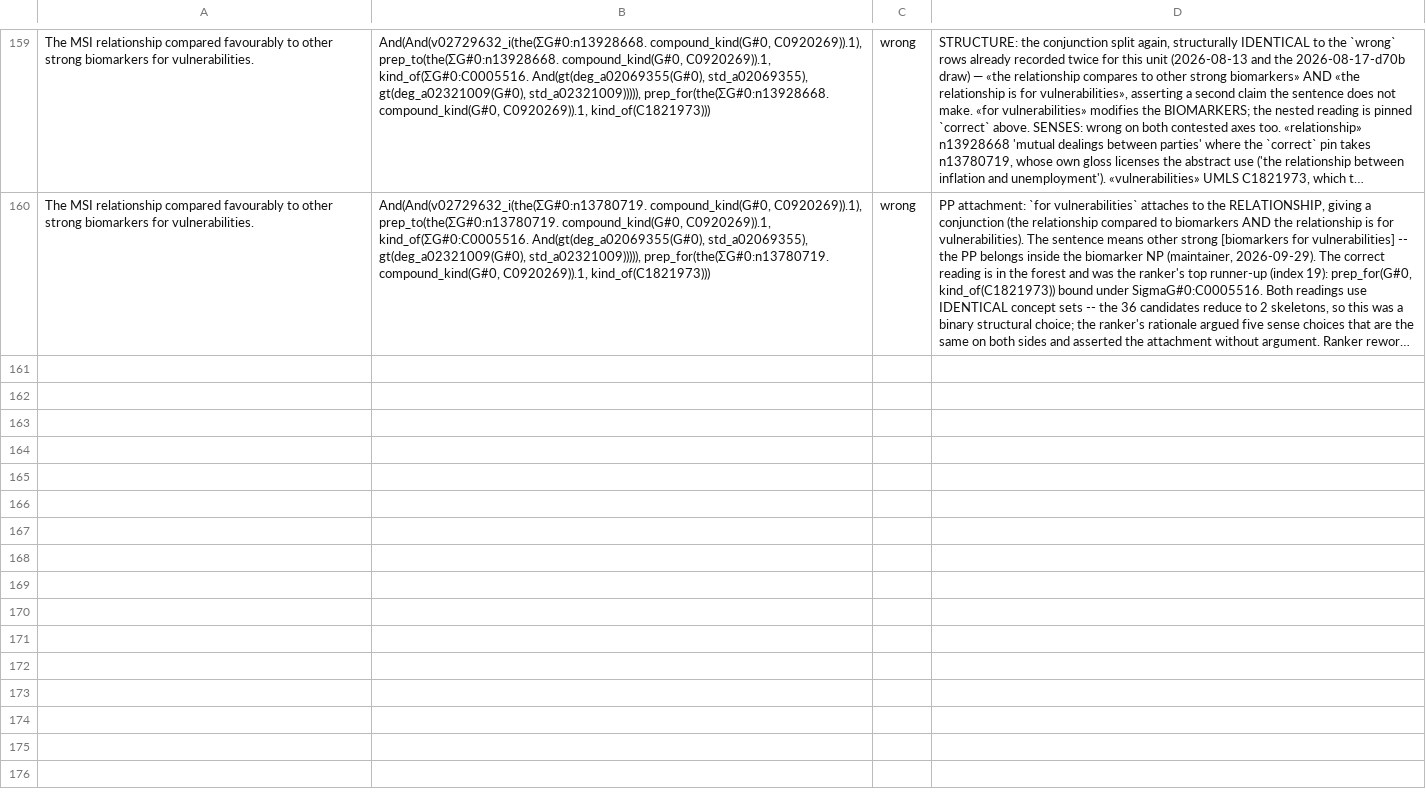
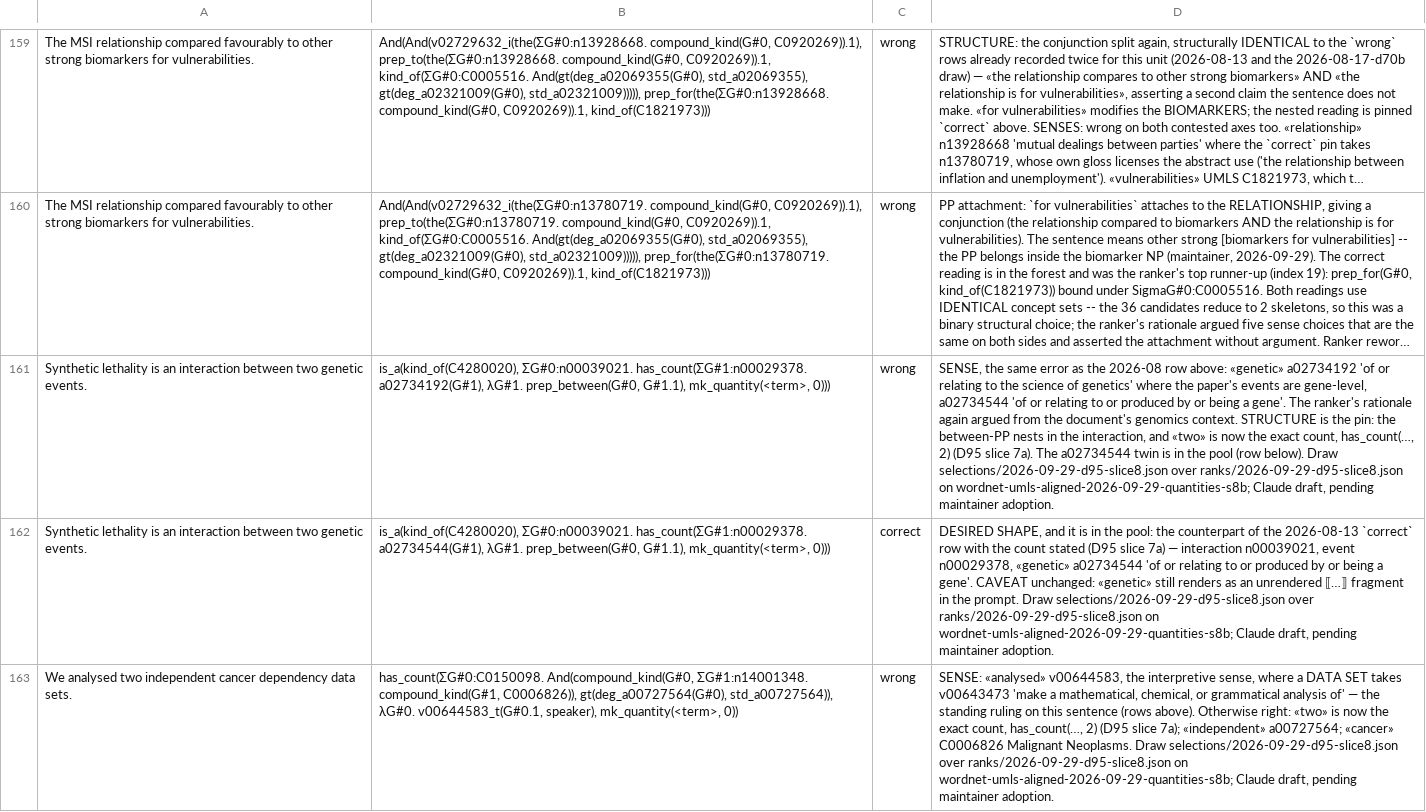
Before and after one commit to eigenius/eigenius, a TSV file: experiments/parsing/reading-adjudications.tsv, drawn as a sheet; only a part is shown, gaps mark what is left out; long unchanged cells end in …; the diff covers the shown part only; the diff names each change by its address in the sheet, - before the commit and + after, or states it on an @@ line.

```diff
--- a/experiments/parsing/reading-adjudications.tsv
+++ b/experiments/parsing/reading-adjudications.tsv
+row 161: Synthetic lethality is an interaction between two genetic events. | is_a(kind_of(C4280020), ΣG#0:n00039021. has_count(ΣG#1:n00029378. a02734192(G#1), λG#1. prep_between(G#0, G#1.1), mk_quantity(<term>, 0))) | wrong | SENSE, the same error as the 2026-08 row above: «genetic» a02734192 'of or relating to the science of genetics' where the paper's events are gene-level, a02734544 'of or relating to or produced by or being a gene'. The ranker's rationale again argued from the document's genomics context. STRUCTURE is the pin: the between-PP nests in the interaction, and «two» is now the exact count, has_count(…, 2) (D95 slice 7a). The a02734544 twin is in the pool (row below). Draw selections/2026-09-29-d95-slice8.json over ranks/2026-09-29-d95-slice8.json on wordnet-umls-aligned-2026-09-29-quantities-s8b; Claude draft, pending maintainer adoption.
+row 162: Synthetic lethality is an interaction between two genetic events. | is_a(kind_of(C4280020), ΣG#0:n00039021. has_count(ΣG#1:n00029378. a02734544(G#1), λG#1. prep_between(G#0, G#1.1), mk_quantity(<term>, 0))) | correct | DESIRED SHAPE, and it is in the pool: the counterpart of the 2026-08-13 `correct` row with the count stated (D95 slice 7a) — interaction n00039021, event n00029378, «genetic» a02734544 'of or relating to or produced by or being a gene'. CAVEAT unchanged: «genetic» still renders as an unrendered ⟦…⟧ fragment in the prompt. Draw selections/2026-09-29-d95-slice8.json over ranks/2026-09-29-d95-slice8.json on wordnet-umls-aligned-2026-09-29-quantities-s8b; Claude draft, pending maintainer adoption.
+row 163: We analysed two independent cancer dependency data sets. | has_count(ΣG#0:C0150098. And(compound_kind(G#0, ΣG#1:n14001348. compound_kind(G#1, C0006826)), gt(deg_a00727564(G#0), std_a00727564)), λG#0. v00644583_t(G#0.1, speaker), mk_quantity(<term>, 0)) | wrong | SENSE: «analysed» v00644583, the interpretive sense, where a DATA SET takes v00643473 'make a mathematical, chemical, or grammatical analysis of' — the standing ruling on this sentence (rows above). Otherwise right: «two» is now the exact count, has_count(…, 2) (D95 slice 7a); «independent» a00727564; «cancer» C0006826 Malignant Neoplasms. Draw selections/2026-09-29-d95-slice8.json over ranks/2026-09-29-d95-slice8.json on wordnet-umls-aligned-2026-09-29-quantities-s8b; Claude draft, pending maintainer adoption.
```
Also changed, not shown: 3 added rows elsewhere in this file, experiments/parsing/expected-readings.tsv, 7 other files.
